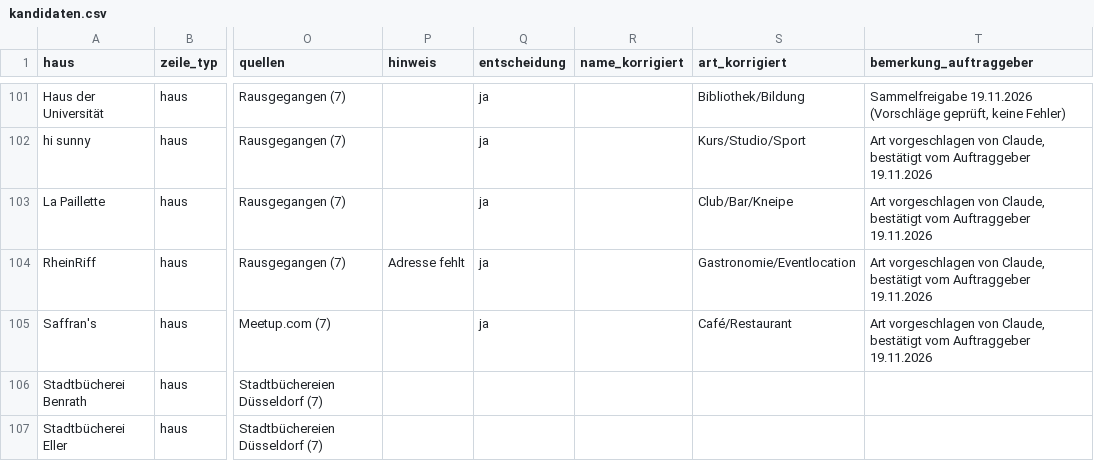
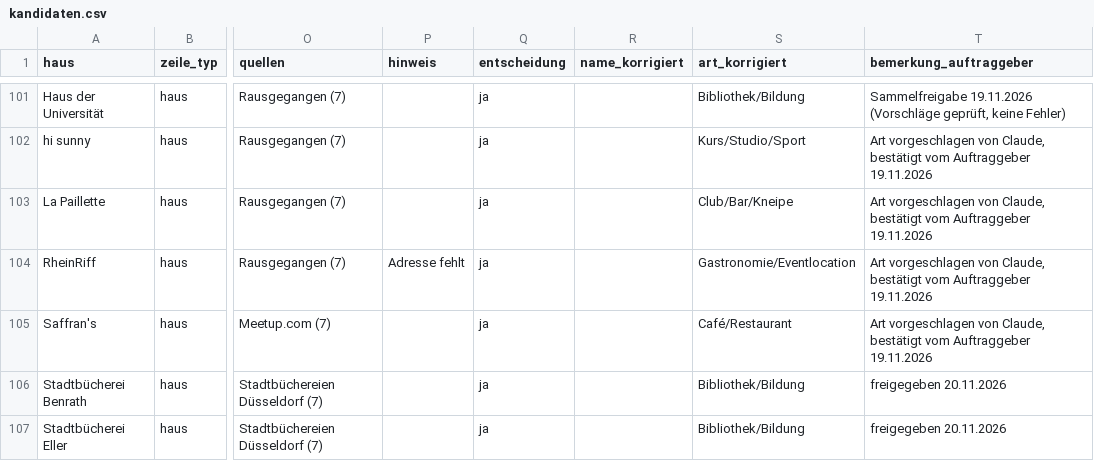
Before and after one commit to YannickFetsch89/dda, a CSV file: data/spielstaetten/kandidaten.csv, drawn as a sheet; only a part is shown, gaps mark what is left out; the diff covers the shown part only; the diff names each change by its address in the sheet, - before the commit and + after, or states it on an @@ line.

```diff
--- a/data/spielstaetten/kandidaten.csv
+++ b/data/spielstaetten/kandidaten.csv
-Q106:Q107 (entscheidung): (empty)
+Q106:Q107 (entscheidung): ja
-S106:S107 (art_korrigiert): (empty)
+S106:S107 (art_korrigiert): Bibliothek/Bildung
-T106:T107 (bemerkung_auftraggeber): (empty)
+T106:T107 (bemerkung_auftraggeber): freigegeben 20.11.2026
```
Also changed, not shown: 36 edited cells elsewhere in this file, 1 other file.
